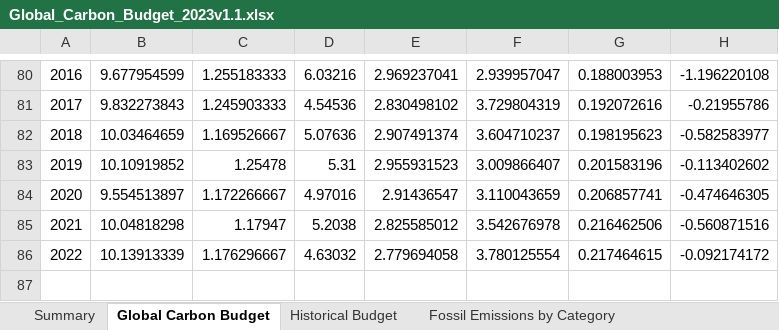
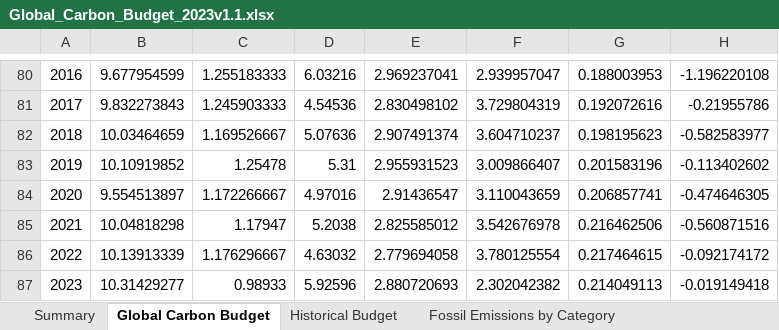
Before and after one commit to carinamani/Enviro_Impacts_COVID, an Excel workbook: DATA/RAW/Data supplement to the Global Carbon Budget 2023/Global_Carbon_Budget_2023v1.1.xlsx, sheet Global Carbon Budget, drawn as a sheet; only a part is shown, gaps mark what is left out; values as stored, in another font and other column widths than the file's, no borders; conditional formats not drawn; the diff names each change by its address in the sheet, - before the commit and + after, or states it on an @@ line.

```diff
--- a/DATA/RAW/Data supplement to the Global Carbon Budget 2023/Global_Carbon_Budget_2023v1.1.xlsx (sheet Global Carbon Budget)
+++ b/DATA/RAW/Data supplement to the Global Carbon Budget 2023/Global_Carbon_Budget_2023v1.1.xlsx (sheet Global Carbon Budget)
+row 87: 2023 | 10.31429277 | 0.98933 | 5.92596 | 2.880720693 | 2.302042382 | 0.214049113 | -0.019149418
```
Also changed, not shown: 7 other files.
